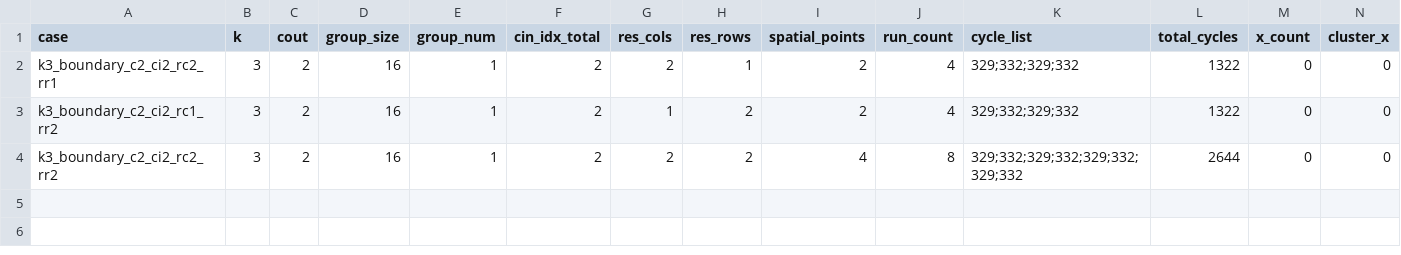
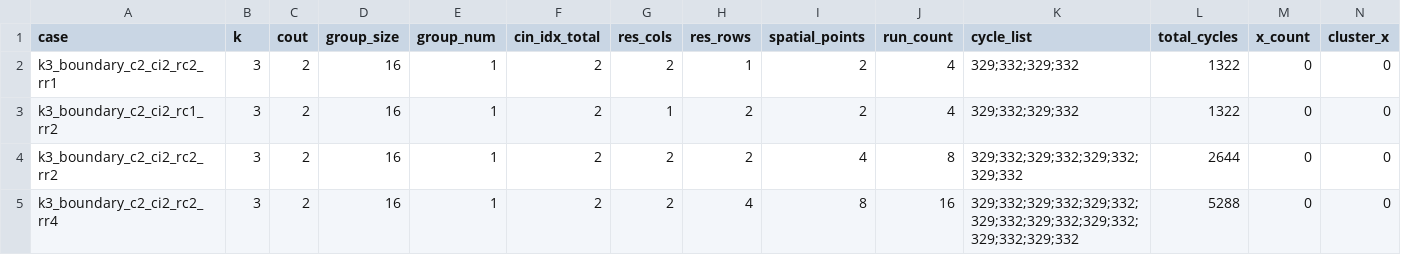
Before and after one commit to Hughger/FLOOD, a CSV file: results/flood_pytorchsim_backend_v1/k3_spatial_probe_v1/boundary_cases.csv, drawn as a sheet; only a part is shown; rows hold the shown columns only; the diff names each change by its address in the sheet, - before the commit and + after, or states it on an @@ line.

Commit message:
20260704-115616 k3 spatial8 probe evidence

```diff
--- a/results/flood_pytorchsim_backend_v1/k3_spatial_probe_v1/boundary_cases.csv
+++ b/results/flood_pytorchsim_backend_v1/k3_spatial_probe_v1/boundary_cases.csv
+row 5: k3_boundary_c2_ci2_rc2_rr4 | 3 | 2 | 16 | 1 | 2 | 2 | 4 | 8 | 16 | 329;332;329;332;329;332;329;332;329;332;329;332;329;332;329;332 | 5288 | 0 | 0
```
Also changed, not shown: 4 other files.
